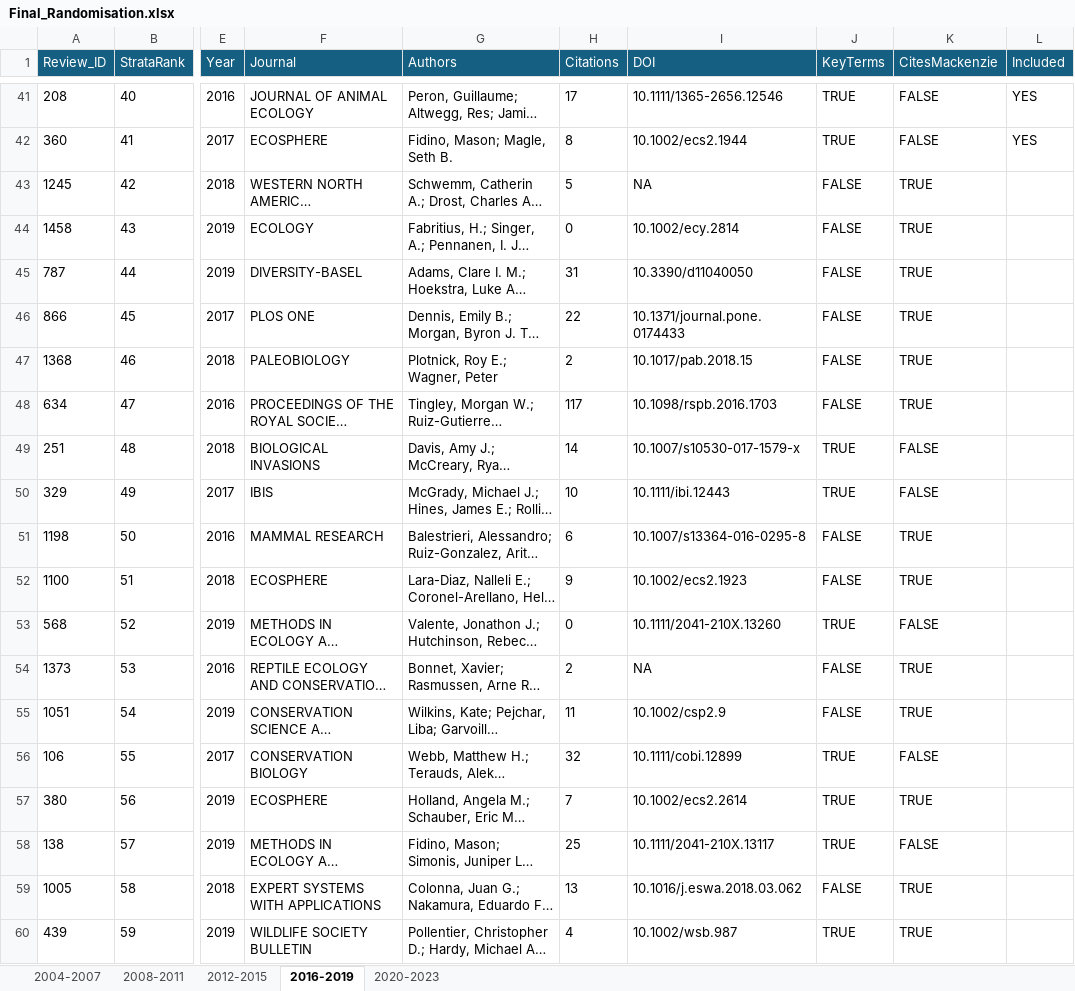
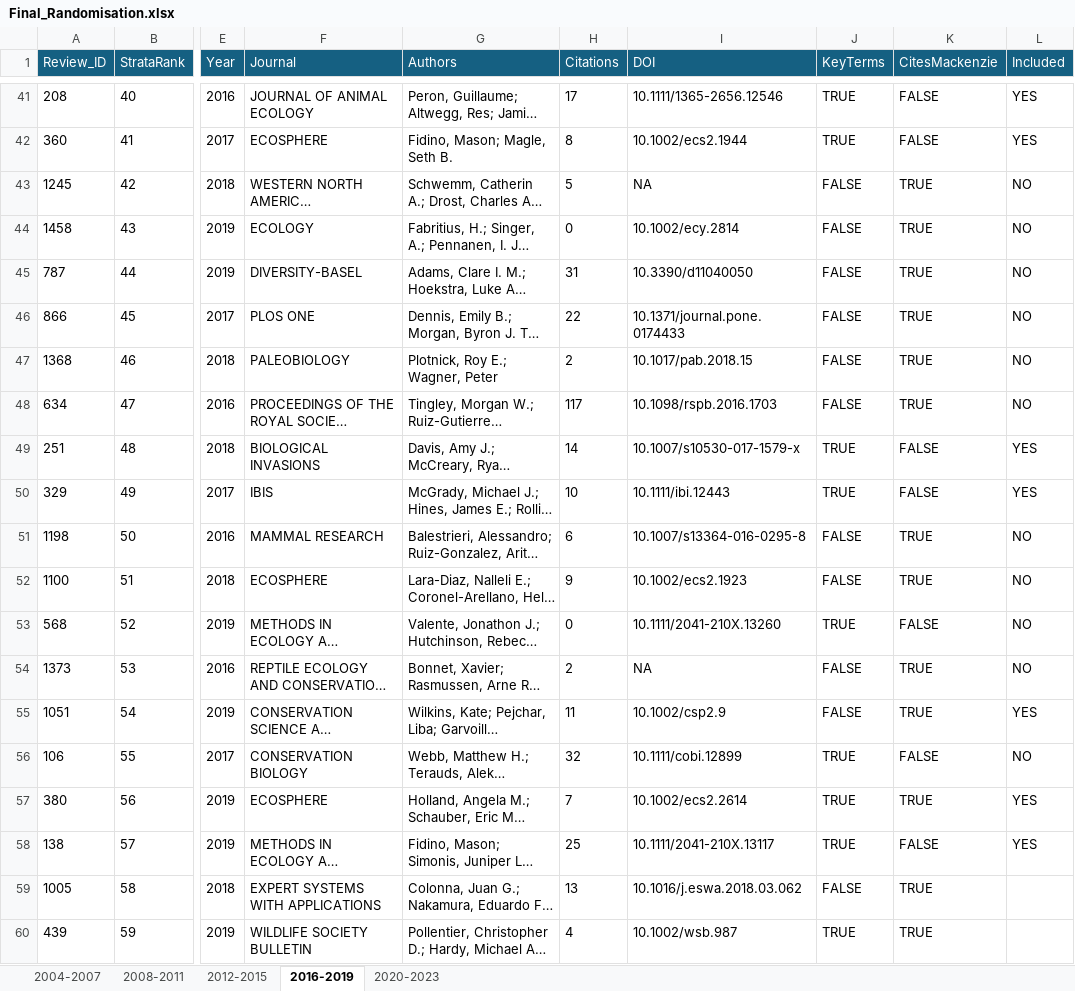
Before and after one commit to SaoirseKelleher/DOM_Review, an Excel workbook: Randomisation/Final_Randomisation.xlsx, sheet 2016-2019, drawn as a sheet; only a part is shown, gaps mark what is left out; long unchanged cells end in …; values as stored, in another font and other column widths than the file's, no borders; conditional formats not drawn; the diff names each change by its address in the sheet, - before the commit and + after, or states it on an @@ line.

```diff
--- a/Randomisation/Final_Randomisation.xlsx (sheet 2016-2019)
+++ b/Randomisation/Final_Randomisation.xlsx (sheet 2016-2019)
-L43:L48 (Included): (empty)
+L43:L48 (Included): NO
-L49:L50 (Included): (empty)
+L49:L50 (Included): YES
-L51:L54 (Included): (empty)
+L51:L54 (Included): NO
-L55 (Included): (empty)
+L55 (Included): YES
-L56 (Included): (empty)
+L56 (Included): NO
-L57:L58 (Included): (empty)
+L57:L58 (Included): YES
```
Also changed, not shown: sheet 2012-2015, sheet 2008-2011, sheet 2020-2023, 2 other files.
